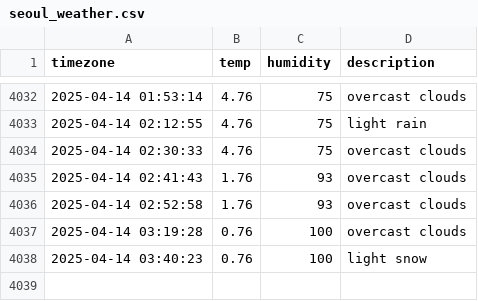
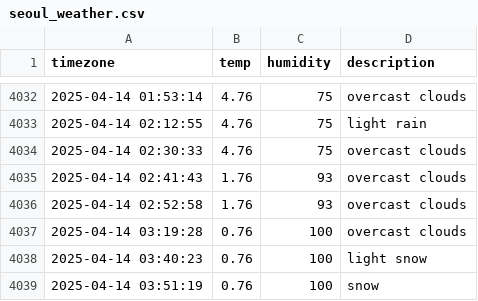
Before and after one commit to YOOSEONGWOO/seoul_weather, a CSV file: seoul_weather.csv, drawn as a sheet; only a part is shown, gaps mark what is left out; the diff names each change by its address in the sheet, - before the commit and + after, or states it on an @@ line.

```diff
--- a/seoul_weather.csv
+++ b/seoul_weather.csv
+row 4039: 2025-04-14 03:51:19 | 0.76 | 100 | snow
```
